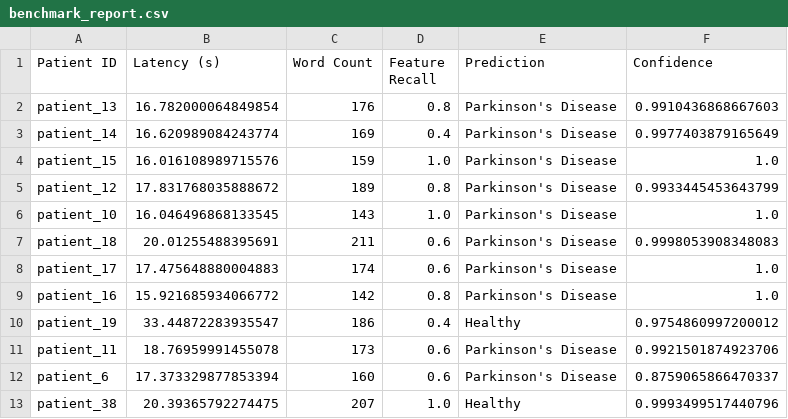
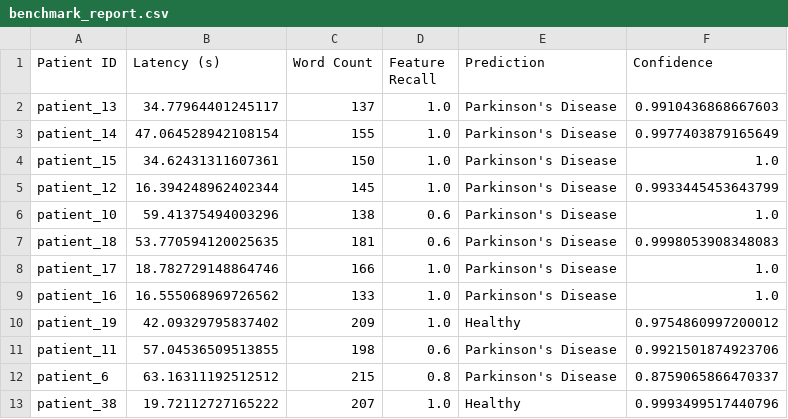
Before and after one commit to benscoppa/ECE5424_Parkinsons_Prediction, a CSV file: benchmark_report.csv, drawn as a sheet; only a part is shown; the diff covers the shown part only.

```diff
--- a/benchmark_report.csv
+++ b/benchmark_report.csv
@@ -1,13 +1,13 @@
 Patient ID,Latency (s),Word Count,Feature Recall,Prediction,Confidence
-patient_13,16.782000064849854,176,0.8,Parkinson's Disease,0.9910436868667603
-patient_14,16.620989084243774,169,0.4,Parkinson's Disease,0.9977403879165649
-patient_15,16.016108989715576,159,1.0,Parkinson's Disease,1.0
-patient_12,17.831768035888672,189,0.8,Parkinson's Disease,0.9933445453643799
-patient_10,16.046496868133545,143,1.0,Parkinson's Disease,1.0
-patient_18,20.01255488395691,211,0.6,Parkinson's Disease,0.9998053908348083
-patient_17,17.475648880004883,174,0.6,Parkinson's Disease,1.0
-patient_16,15.921685934066772,142,0.8,Parkinson's Disease,1.0
-patient_19,33.44872283935547,186,0.4,Healthy,0.9754860997200012
-patient_11,18.76959991455078,173,0.6,Parkinson's Disease,0.9921501874923706
-patient_6,17.373329877853394,160,0.6,Parkinson's Disease,0.8759065866470337
-patient_38,20.39365792274475,207,1.0,Healthy,0.9993499517440796
+patient_13,34.77964401245117,137,1.0,Parkinson's Disease,0.9910436868667603
+patient_14,47.064528942108154,155,1.0,Parkinson's Disease,0.9977403879165649
+patient_15,34.62431311607361,150,1.0,Parkinson's Disease,1.0
+patient_12,16.394248962402344,145,1.0,Parkinson's Disease,0.9933445453643799
+patient_10,59.41375494003296,138,0.6,Parkinson's Disease,1.0
+patient_18,53.770594120025635,181,0.6,Parkinson's Disease,0.9998053908348083
+patient_17,18.782729148864746,166,1.0,Parkinson's Disease,1.0
+patient_16,16.555068969726562,133,1.0,Parkinson's Disease,1.0
+patient_19,42.09329795837402,209,1.0,Healthy,0.9754860997200012
+patient_11,57.04536509513855,198,0.6,Parkinson's Disease,0.9921501874923706
+patient_6,63.16311192512512,215,0.8,Parkinson's Disease,0.8759065866470337
+patient_38,19.72112727165222,207,1.0,Healthy,0.9993499517440796
```
Also changed, not shown: 79 edited cells elsewhere in this file, 54 other files.
